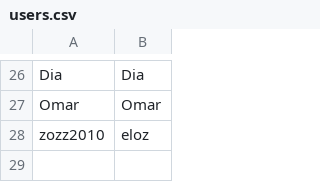
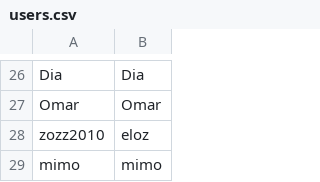
Before and after one commit to AhmedSedik/ChatFinal, a CSV file: users.csv, drawn as a sheet; only a part is shown, gaps mark what is left out.

```diff
--- a/users.csv
+++ b/users.csv
@@ -28 +28,2 @@
 "zozz2010","eloz"
+"mimo","mimo"
```
Also changed, not shown: 2 other files.
